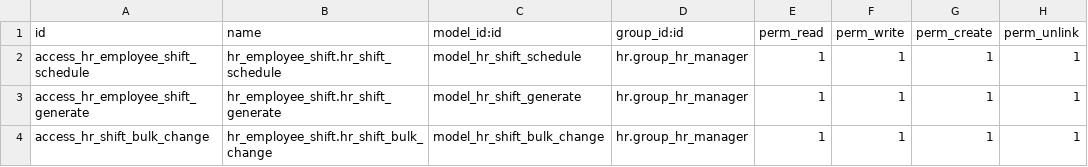
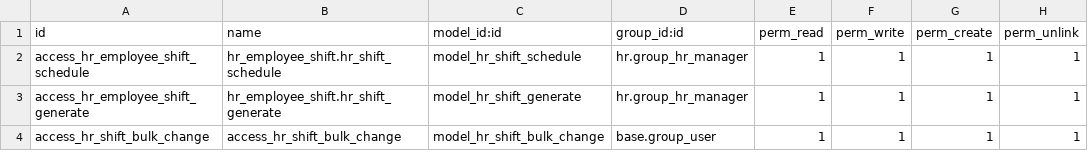
Before and after one commit to Odoo-LDTech/sri_hari_sponge, a CSV file: hr_employee_shift/security/ir.model.access.csv, drawn as a sheet.

```diff
--- a/hr_employee_shift/security/ir.model.access.csv
+++ b/hr_employee_shift/security/ir.model.access.csv
@@ -3,2 +3,2 @@ access_hr_employee_shift_schedule,hr_employee_shift.hr_shift_schedule,model_hr_s
 access_hr_employee_shift_generate,hr_employee_shift.hr_shift_generate,model_hr_shift_generate,hr.group_hr_manager,1,1,1,1
-access_hr_shift_bulk_change,hr_employee_shift.hr_shift_bulk_change,model_hr_shift_bulk_change,hr.group_hr_manager,1,1,1,1
+access_hr_shift_bulk_change,access_hr_shift_bulk_change,model_hr_shift_bulk_change,base.group_user,1,1,1,1
```
Also changed, not shown: 1 other file.
